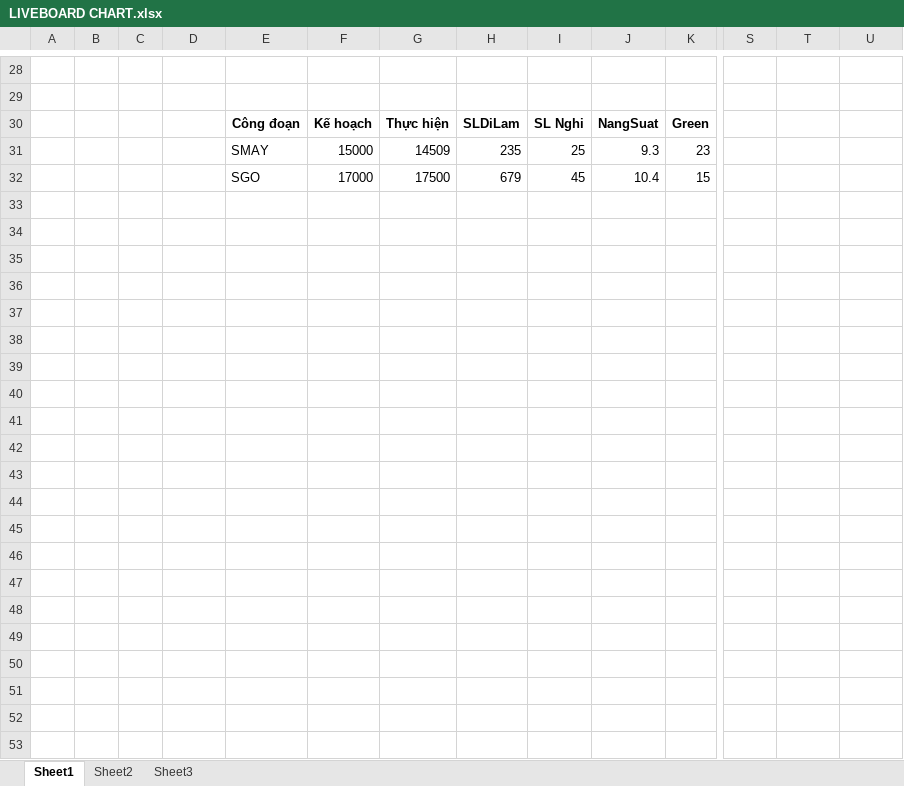
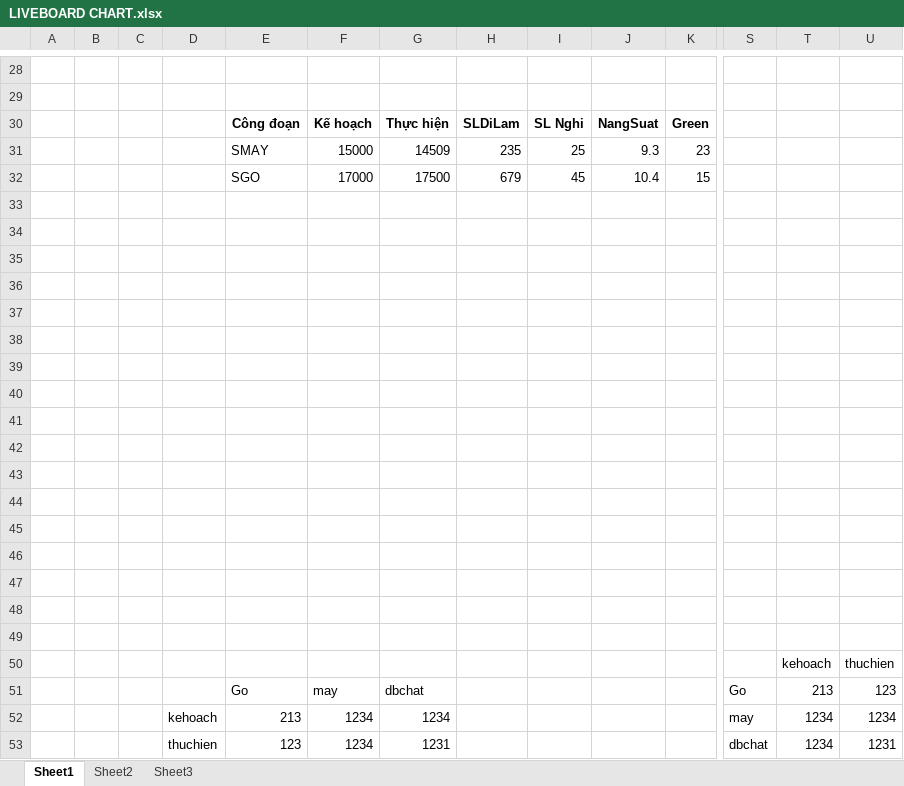
Before and after one commit to hoanggiang212/WorkProjects, an Excel workbook: ZEMP/Documents/LIVEBOARD CHART.xlsx, sheet Sheet1, drawn as a sheet; only a part is shown, gaps mark what is left out; values as stored, in another font and other column widths than the file's, no borders; charts and pictures not drawn; rows hold the shown columns only; the diff names each change by its address in the sheet, - before the commit and + after, or states it on an @@ line.

Commit message:
update code
them store lay san luong ke hoach thuc hien
tiep tuc nghien cuu cach load chart

```diff
--- a/ZEMP/Documents/LIVEBOARD CHART.xlsx (sheet Sheet1)
+++ b/ZEMP/Documents/LIVEBOARD CHART.xlsx (sheet Sheet1)
+row 33: (empty)
+row 34: (empty)
+row 35: (empty)
+row 36: (empty)
+row 37: (empty)
+row 38: (empty)
+row 39: (empty)
+row 40: (empty)
+row 41: (empty)
+row 42: (empty)
+row 43: (empty)
+row 44: (empty)
+row 45: (empty)
+row 46: (empty)
+row 47: (empty)
+row 48: (empty)
+row 49: (empty)
+row 50:  |  |  |  |  |  |  |  |  |  |  |  | kehoach | thuchien
+row 51:  |  |  |  | Go | may | dbchat |  |  |  |  | Go | 213 | 123
+row 52:  |  |  | kehoach | 213 | 1234 | 1234 |  |  |  |  | may | 1234 | 1234
+row 53:  |  |  | thuchien | 123 | 1234 | 1231 |  |  |  |  | dbchat | 1234 | 1231
```
Also changed, not shown: charts or pictures, 18 other files.
